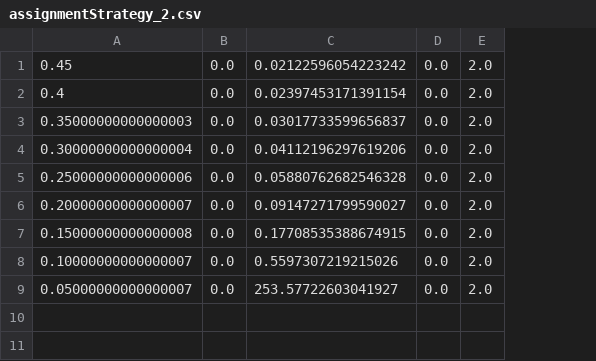
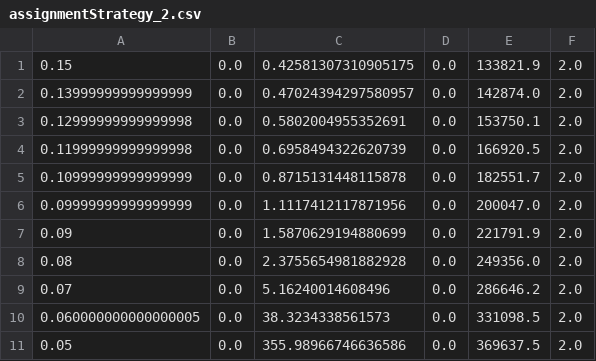
Before and after one commit to JavierMatosD/Restaurante-Simulation, a CSV file: assignmentStrategy_2.csv, drawn as a sheet; removed rows and columns are numbered as before the commit, all else as after; the diff names each change by its address in the sheet, - before the commit and + after, or states it on an @@ line.

```diff
--- a/assignmentStrategy_2.csv
+++ b/assignmentStrategy_2.csv
-column A, rows 1-9: 0.45 | 0.4 | 0.35000000000000003 | 0.30000000000000004 | 0.25000000000000006 | 0.20000000000000007 | 0.15000000000000008 | 0.10000000000000007 | 0.05000000000000007
+column A, rows 1-9: 0.15 | 0.13999999999999999 | 0.12999999999999998 | 0.11999999999999998 | 0.10999999999999999 | 0.09999999999999999 | 0.09 | 0.08 | 0.07
-column C, rows 1-9: 0.02122596054223242 | 0.02397453171391154 | 0.03017733599656837 | 0.04112196297619206 | 0.05880762682546328 | 0.09147271799590027 | 0.17708535388674915 | 0.5597307219215026 | 253.57722603041927
+column C, rows 1-9: 0.42581307310905175 | 0.47024394297580957 | 0.5802004955352691 | 0.6958494322620739 | 0.8715131448115878 | 1.1117412117871956 | 1.5870629194880699 | 2.3755654981882928 | 5.16240014608496
+column E, rows 1-9: 133821.9 | 142874.0 | 153750.1 | 166920.5 | 182551.7 | 200047.0 | 221791.9 | 249356.0 | 286646.2
+row 10: 0.060000000000000005 | 0.0 | 38.3234338561573 | 0.0 | 331098.5 | 2.0
+row 11: 0.05 | 0.0 | 355.98966746636586 | 0.0 | 369637.5 | 2.0
```
Also changed, not shown: assignmentStrategy_1.csv, assignmentStrategy_3.csv, 6 other files.
